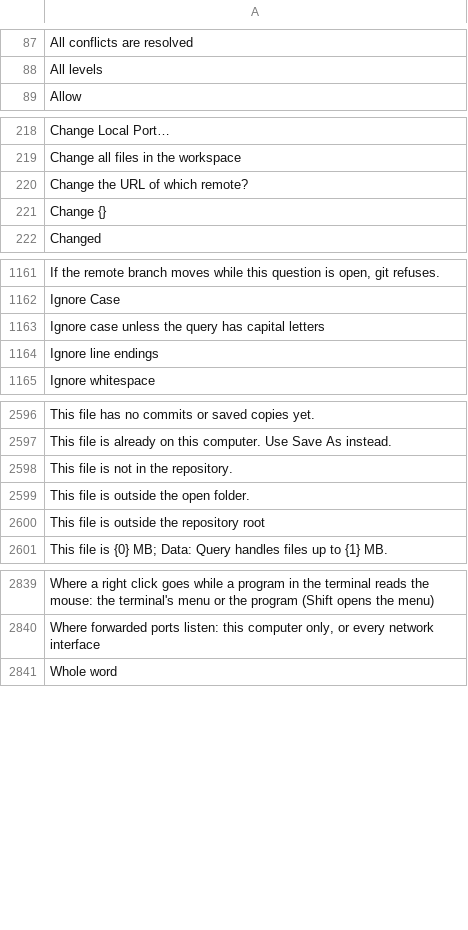
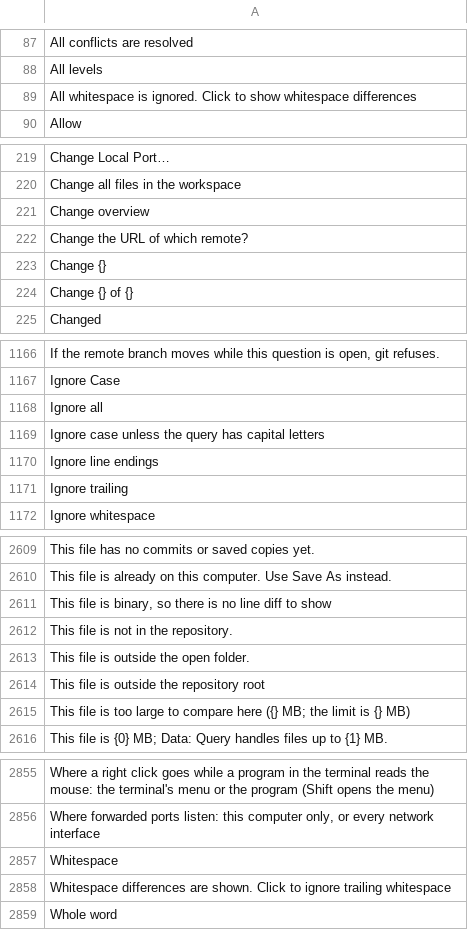
Before and after one commit to doancan/codeyard, a TSV file: crates/app/locales/template.tsv, drawn as a sheet; only a part is shown, gaps mark what is left out; the diff covers the shown part only.

```diff
--- a/crates/app/locales/template.tsv
+++ b/crates/app/locales/template.tsv
@@ -88,2 +88,3 @@ All conflicts are resolved
 All levels	
+All whitespace is ignored. Click to show whitespace differences	
 Allow	
@@ -219,4 +220,6 @@ Change Local Port…
 Change all files in the workspace	
+Change overview	
 Change the URL of which remote?	
 Change {}	
+Change {} of {}	
 Changed	
@@ -1162,4 +1167,6 @@ If the remote branch moves while this question is open, git refuses.
 Ignore Case	
+Ignore all	
 Ignore case unless the query has capital letters	
 Ignore line endings	
+Ignore trailing	
 Ignore whitespace	
@@ -2597,2 +2610,3 @@ This file has no commits or saved copies yet.
 This file is already on this computer. Use Save As instead.	
+This file is binary, so there is no line diff to show	
 This file is not in the repository.	
@@ -2600,2 +2614,3 @@ This file is outside the open folder.
 This file is outside the repository root	
+This file is too large to compare here ({} MB; the limit is {} MB)	
 This file is {0} MB; Data: Query handles files up to {1} MB.	
@@ -2840,2 +2856,4 @@ Where a right click goes while a program in the terminal reads the mouse: the te
 Where forwarded ports listen: this computer only, or every network interface	
+Whitespace	
+Whitespace differences are shown. Click to ignore trailing whitespace	
 Whole word	
```
Also changed, not shown: 13 added rows elsewhere in this file, crates/app/locales/tr.tsv, 6 other files.
